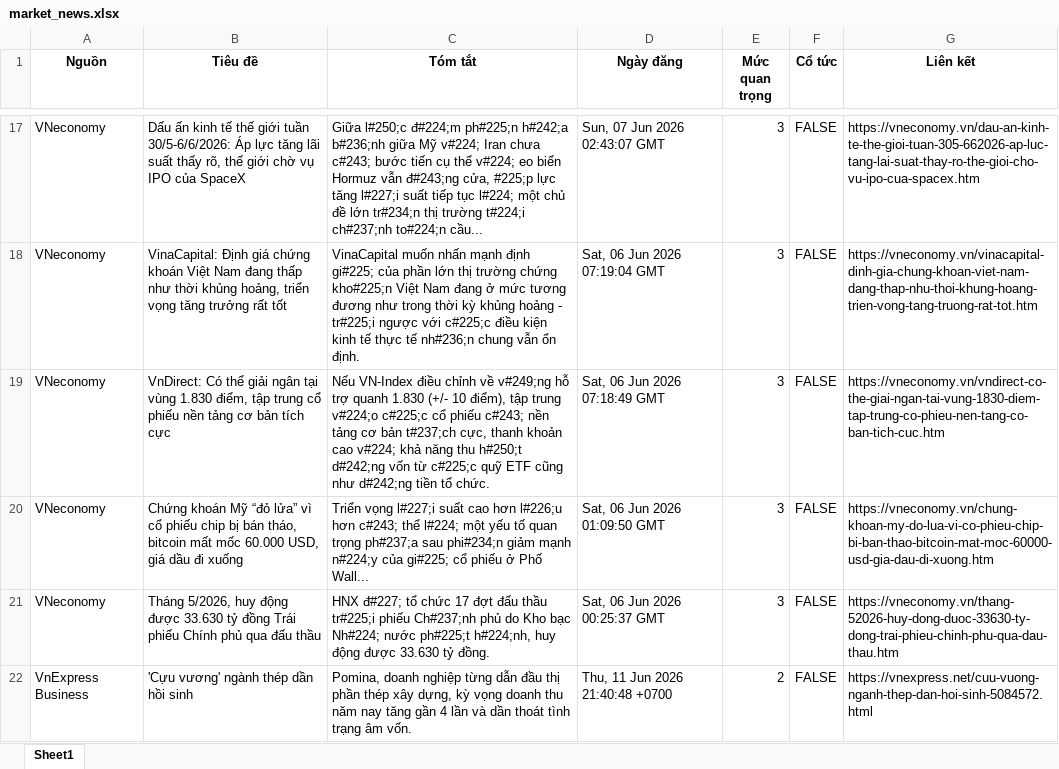
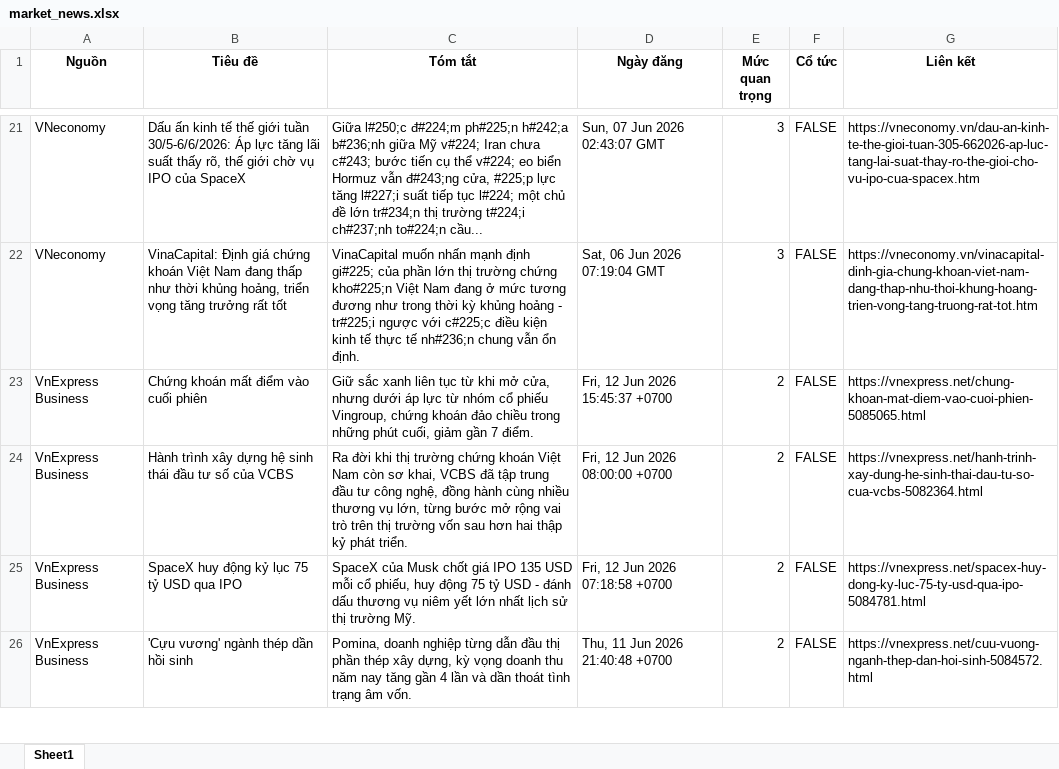
Before and after one commit to Ngoduc1110/ND, an Excel workbook: NEWS/market_news.xlsx, sheet Sheet1, drawn as a sheet; only a part is shown, gaps mark what is left out; values as stored, in another font and other column widths than the file's, no borders; removed rows and columns are numbered as before the commit, all else as after; the diff covers the shown part only; the diff names each change by its address in the sheet, - before the commit and + after, or states it on an @@ line.

Commit message:
Auto-update data and report at 2026-06-12 17:23

```diff
--- a/NEWS/market_news.xlsx (sheet Sheet1)
+++ b/NEWS/market_news.xlsx (sheet Sheet1)
-row 19: VNeconomy | VnDirect: Có thể giải ngân tại vùng 1.830 điểm, tập trung cổ phiếu nền tảng cơ bản tích cực | Nếu VN-Index điều chỉnh về v#249;ng hỗ trợ quanh 1.830 (+/- 10 điểm), tập trung v#224;o c#225;c cổ phiếu c#243; nền tảng cơ bản t#237;ch cực, thanh khoản cao v#224; khả năng thu h#250;t d#242;ng vốn từ c#225;c quỹ ETF cũng như d#242;ng tiền tổ chức. | Sat, 06 Jun 2026 07:18:49 GMT | 3 | FALSE | https://vneconomy.vn/vndirect-co-the-giai-ngan-tai-vung-1830-diem-tap-trung-co-phieu-nen-tang-co-ban-tich-cuc.htm
-row 20: VNeconomy | Chứng khoán Mỹ “đỏ lửa” vì cổ phiếu chip bị bán tháo, bitcoin mất mốc 60.000 USD, giá dầu đi xuống | Triển vọng l#227;i suất cao hơn l#226;u hơn c#243; thể l#224; một yếu tố quan trọng ph#237;a sau phi#234;n giảm mạnh n#224;y của gi#225; cổ phiếu ở Phố Wall... | Sat, 06 Jun 2026 01:09:50 GMT | 3 | FALSE | https://vneconomy.vn/chung-khoan-my-do-lua-vi-co-phieu-chip-bi-ban-thao-bitcoin-mat-moc-60000-usd-gia-dau-di-xuong.htm
-row 21: VNeconomy | Tháng 5/2026, huy động được 33.630 tỷ đồng Trái phiếu Chính phủ qua đấu thầu | HNX đ#227; tổ chức 17 đợt đấu thầu tr#225;i phiếu Ch#237;nh phủ do Kho bạc Nh#224; nước ph#225;t h#224;nh, huy động được 33.630 tỷ đồng. | Sat, 06 Jun 2026 00:25:37 GMT | 3 | FALSE | https://vneconomy.vn/thang-52026-huy-dong-duoc-33630-ty-dong-trai-phieu-chinh-phu-qua-dau-thau.htm
+row 23: VnExpress Business | Chứng khoán mất điểm vào cuối phiên | Giữ sắc xanh liên tục từ khi mở cửa, nhưng dưới áp lực từ nhóm cổ phiếu Vingroup, chứng khoán đảo chiều trong những phút cuối, giảm gần 7 điểm. | Fri, 12 Jun 2026 15:45:37 +0700 | 2 | FALSE | https://vnexpress.net/chung-khoan-mat-diem-vao-cuoi-phien-5085065.html
+row 24: VnExpress Business | Hành trình xây dựng hệ sinh thái đầu tư số của VCBS | Ra đời khi thị trường chứng khoán Việt Nam còn sơ khai, VCBS đã tập trung đầu tư công nghệ, đồng hành cùng nhiều thương vụ lớn, từng bước mở rộng vai trò trên thị trường vốn sau hơn hai thập kỷ phát triển. | Fri, 12 Jun 2026 08:00:00 +0700 | 2 | FALSE | https://vnexpress.net/hanh-trinh-xay-dung-he-sinh-thai-dau-tu-so-cua-vcbs-5082364.html
+row 25: VnExpress Business | SpaceX huy động kỷ lục 75 tỷ USD qua IPO | SpaceX của Musk chốt giá IPO 135 USD mỗi cổ phiếu, huy động 75 tỷ USD - đánh dấu thương vụ niêm yết lớn nhất lịch sử thị trường Mỹ. | Fri, 12 Jun 2026 07:18:58 +0700 | 2 | FALSE | https://vnexpress.net/spacex-huy-dong-ky-luc-75-ty-usd-qua-ipo-5084781.html
```
Also changed, not shown: 20 added rows, 47 removed rows and 5 edited cells elsewhere in this sheet, 13 other files.
